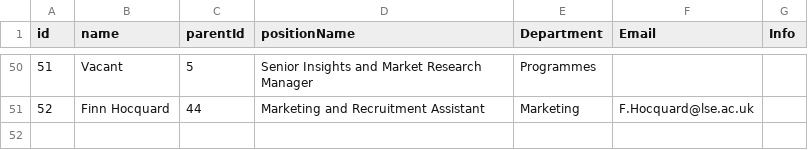
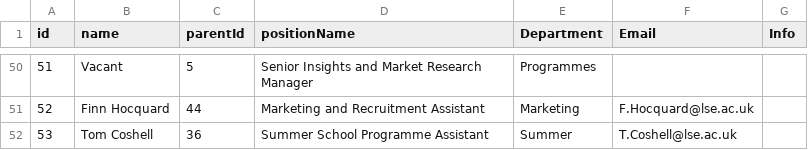
Before and after one commit to ExtendedEducation/org-chart, a CSV file: misc/data.csv, drawn as a sheet; only a part is shown, gaps mark what is left out.

Commit message:
Update data.csv

```diff
--- a/misc/data.csv
+++ b/misc/data.csv
@@ -51 +51,2 @@ id,name,parentId,positionName,Department,Email,Info
 52,Finn Hocquard,44, Marketing and Recruitment Assistant,Marketing, F.Hocquard@lse.ac.uk
+53,Tom Coshell,36, Summer School Programme Assistant,Summer, T.Coshell@lse.ac.uk
```
